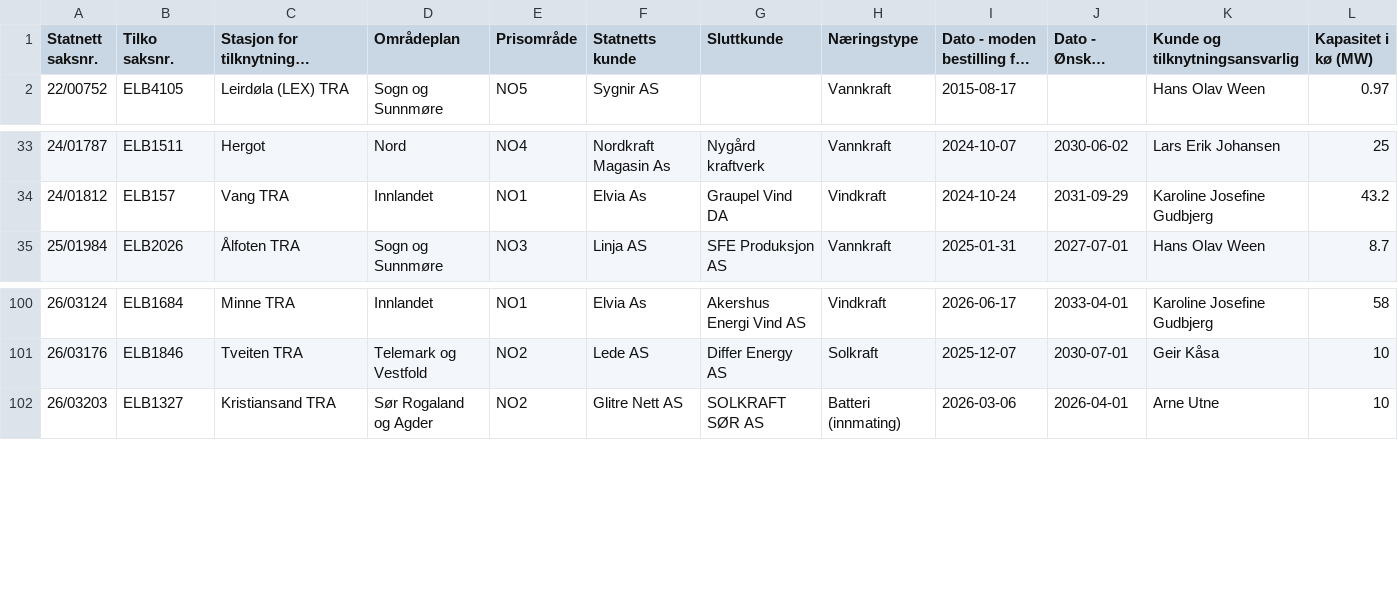
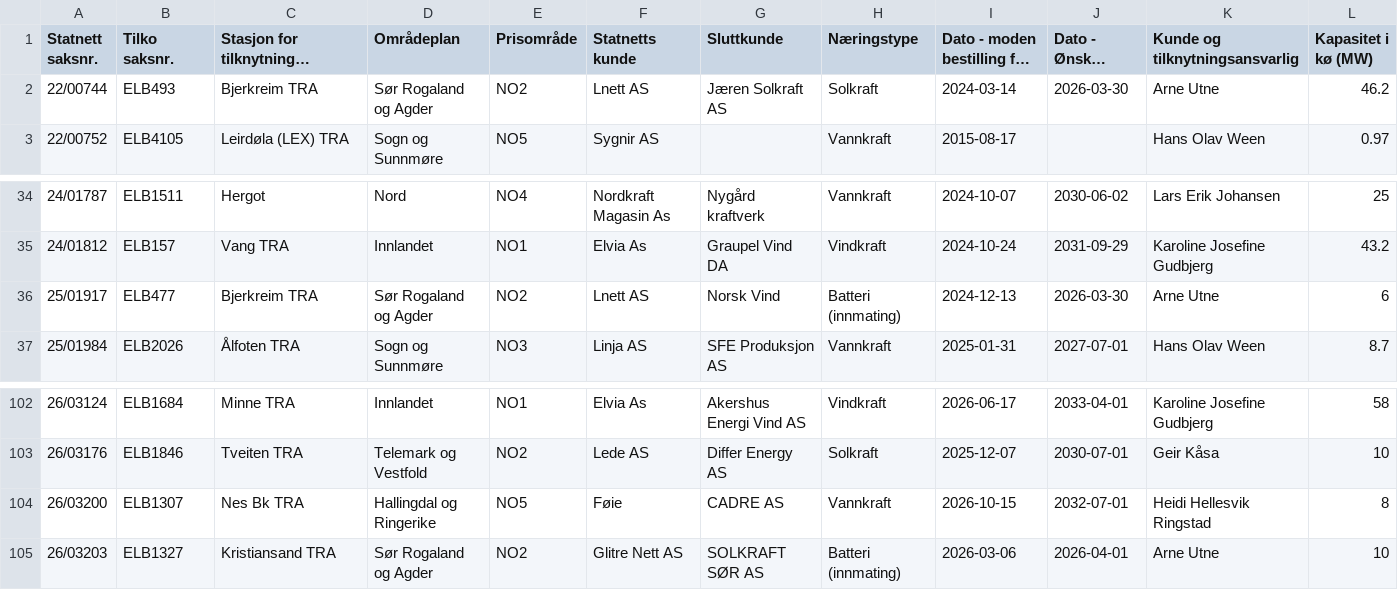
Before and after one commit to tj437/Statnett-Kapasitetsreservasjoner, a CSV file: data/kapasitetsko/Liste_over_kapasitetskø__Liste_Produksjon.csv, drawn as a sheet; only a part is shown, gaps mark what is left out; long unchanged cells end in …; the diff names each change by its address in the sheet, - before the commit and + after, or states it on an @@ line.

Commit message:
Snapshot 2026-11-17 – Liste_over_kapasitetskø__Liste_Forbruk: +2/-1/~10; Liste_over_kapasitetskø__Liste_Produksjon: +3/-0/~0; Liste_over_reservasjoner__Liste_Forbruk: +0/-0/~3

```diff
--- a/data/kapasitetsko/Liste_over_kapasitetskø__Liste_Produksjon.csv
+++ b/data/kapasitetsko/Liste_over_kapasitetskø__Liste_Produksjon.csv
+row 2: 22/00744 | ELB493 | Bjerkreim TRA | Sør Rogaland og Agder | NO2 | Lnett AS | Jæren Solkraft AS | Solkraft | 2024-03-14 | 2026-03-30 | Arne Utne | 46.2
+row 36: 25/01917 | ELB477 | Bjerkreim TRA | Sør Rogaland og Agder | NO2 | Lnett AS | Norsk Vind | Batteri (innmating) | 2024-12-13 | 2026-03-30 | Arne Utne | 6
+row 104: 26/03200 | ELB1307 | Nes Bk TRA | Hallingdal og Ringerike | NO5 | Føie | CADRE AS | Vannkraft | 2026-10-15 | 2032-07-01 | Heidi Hellesvik Ringstad | 8
```
Also changed, not shown: data/kapasitetsko/Liste_over_kapasitetskø__Liste_Forbruk.csv, data/reservasjoner/Liste_over_reservasjoner__Liste_Forbruk.csv.
